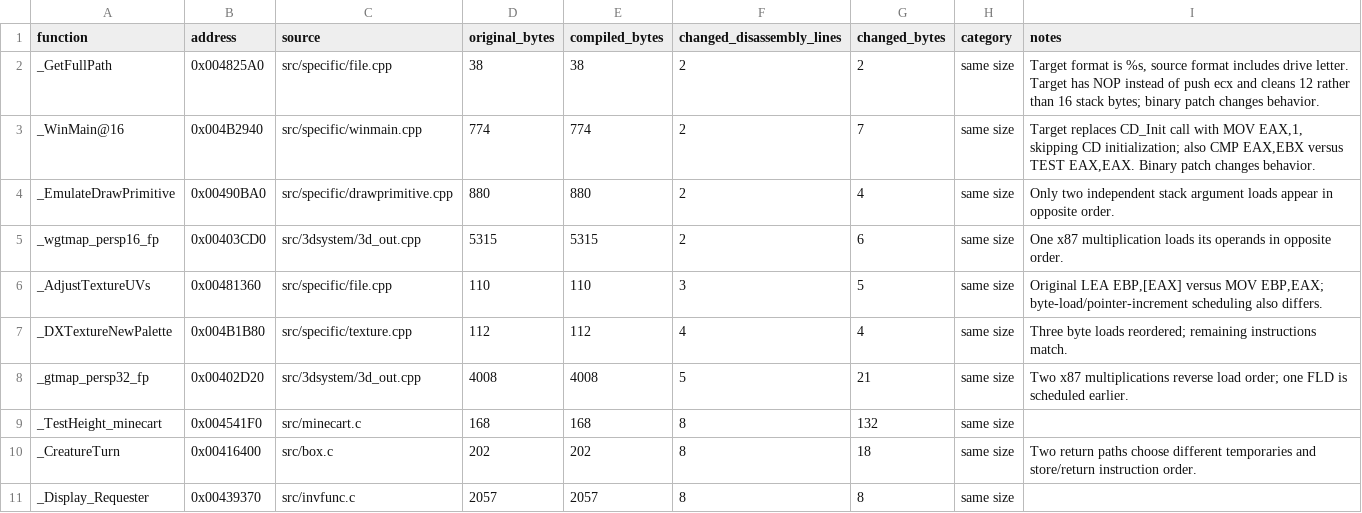
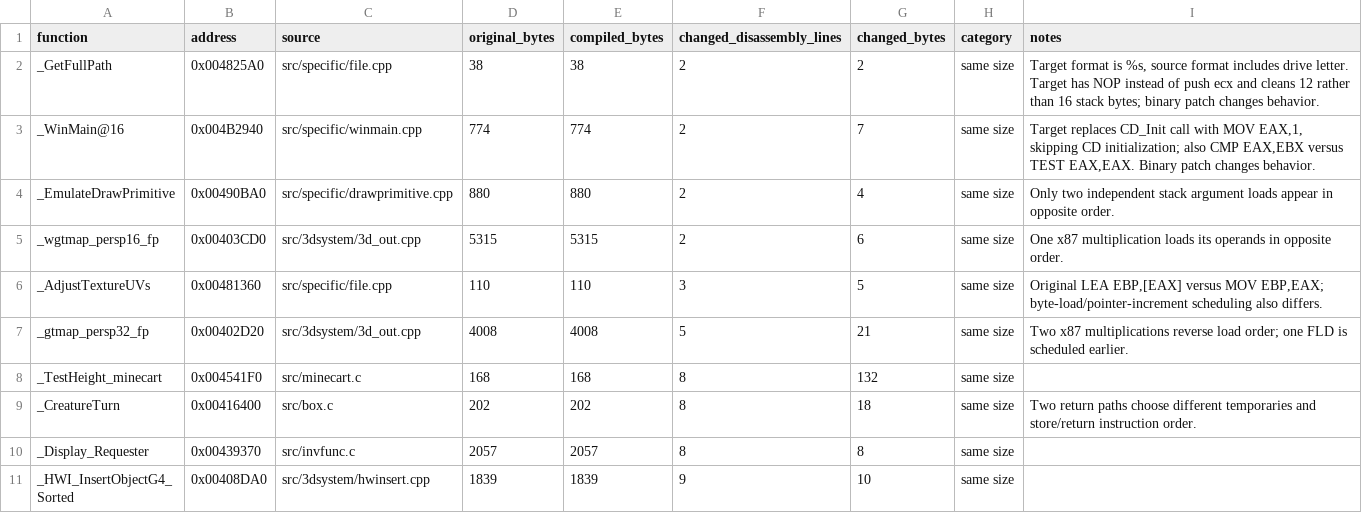
Before and after one commit to LostArtefacts/tr03, a CSV file: docs/nonmatching.csv, drawn as a sheet; only a part is shown; the shorter side is filled out with more unchanged rows; the diff names each change by its address in the sheet, - before the commit and + after, or states it on an @@ line.

Commit message:
Match DXTextureNewPalette

```diff
--- a/docs/nonmatching.csv
+++ b/docs/nonmatching.csv
-row 7: _DXTextureNewPalette | 0x004B1B80 | src/specific/texture.cpp | 112 | 112 | 4 | 4 | same size | Three byte loads reordered; remaining instructions match.
```
Also changed, not shown: 3 other files.
